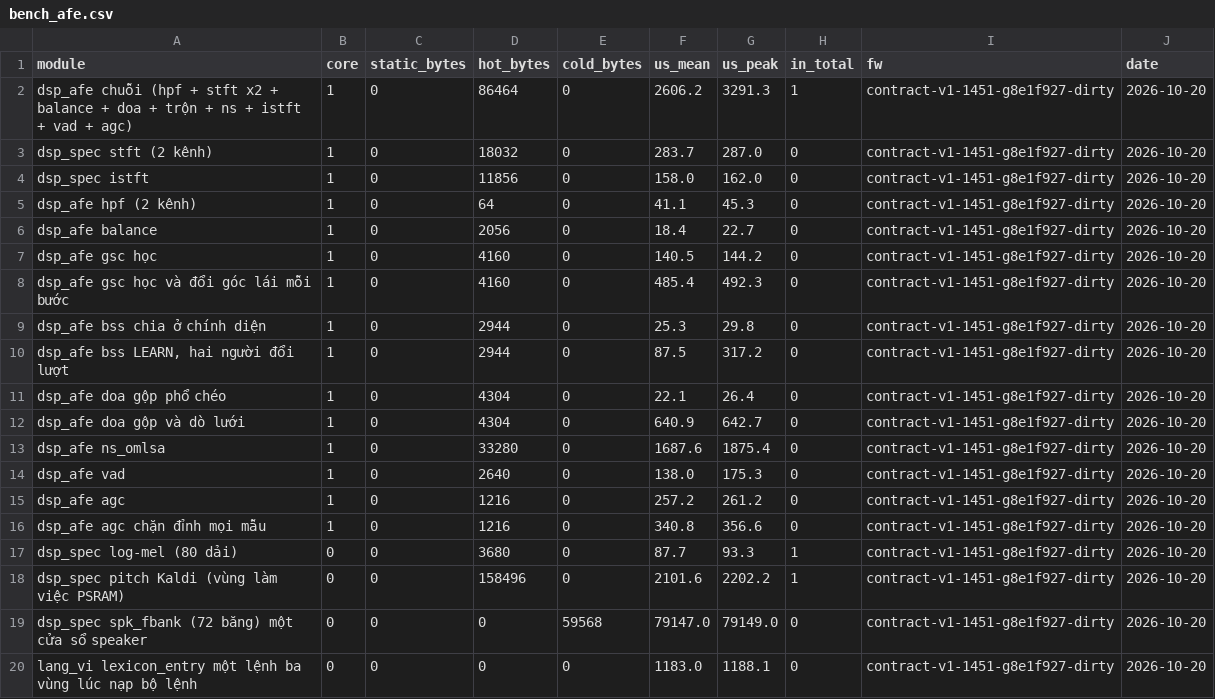
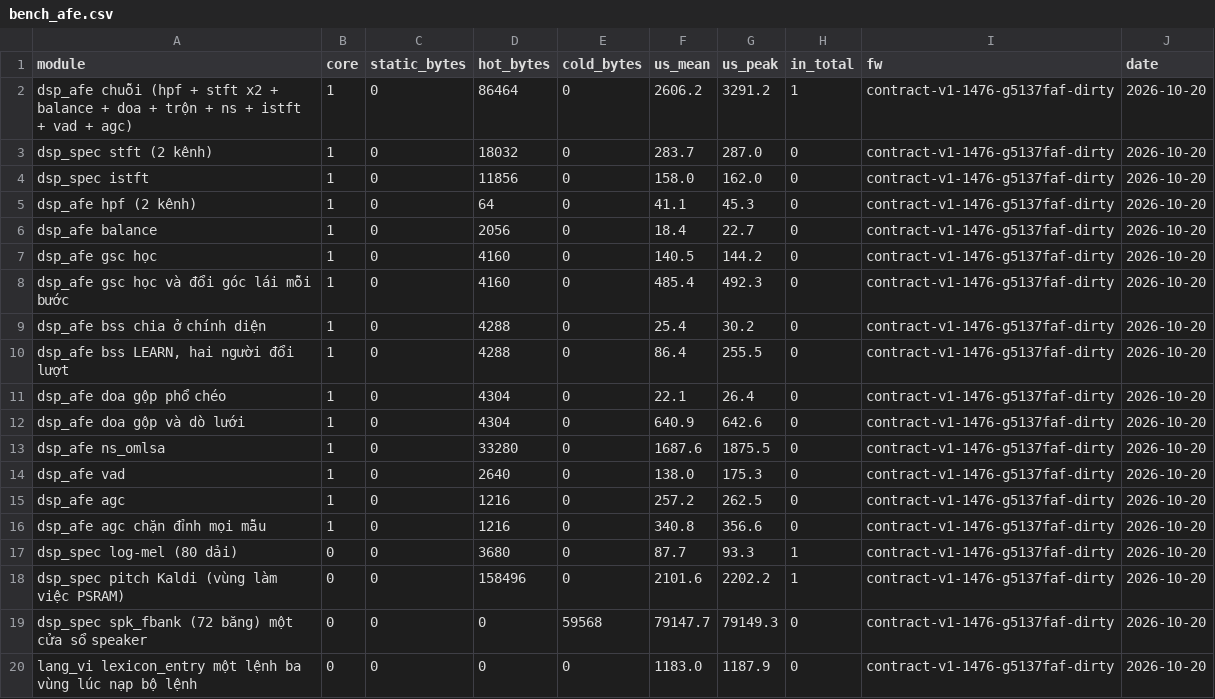
Before and after one commit to dovanviet04112004/esp-sr, a CSV file: docs/measurements/bench/bench_afe.csv, drawn as a sheet.

Commit message:
docs(measurements): record bss's density-peak LEARN on board B and the mirror
afe/bss.md now holds what LEARN by density peaks does at 5137faf:
make eval-bss keeps every loss and leak of the k-means LEARN and splits
the A/B turns at 6.7 s instead of 9.7 s; on the three recordings the
seats sit on the peaks of doa's own angle map (54 and 146 deg instead of
63 and 137). The turn-taking recording splits at 5.8 s instead of 2.8 s:
its second talker reads 75 deg while overlapping the first and 54-58 deg
alone, and LEARN waits for the plain peak as KEHOACH 3.8 chooses; the
two sit either side of broadside, so the broadside gate already put
them apart before the split. A new section gives the scenario suite:
400 runs over ten seeds and both stray rates pass.

parity.md: the six bss cases, the late fourth talker among them, match
bit for bit on the host and on board B in both parity builds, and the
four negative controls are red; 600 random cases from the mirror also
match on the host, through 475 seats taken and 394 vacant seats moved.

make bench-board: LEARN 86.4 us mean, 255.5 us at a recheck (317.2 with
k-means), broadside 25.4 us; the hot region is 4 288 B for the density
and its peak lists. budget.md and bench_afe.csv are rebuilt from the
run; the other rows repeat their numbers.

Task: E8-T7

```diff
--- a/docs/measurements/bench/bench_afe.csv
+++ b/docs/measurements/bench/bench_afe.csv
@@ -1,20 +1,20 @@
 module,core,static_bytes,hot_bytes,cold_bytes,us_mean,us_peak,in_total,fw,date
-dsp_afe chuỗi (hpf + stft x2 + balance + doa + trộn + ns + istft + vad + agc),1,0,86464,0,2606.2,3291.3,1,contract-v1-1451-g8e1f927-dirty,2026-10-20
-dsp_spec stft (2 kênh),1,0,18032,0,283.7,287.0,0,contract-v1-1451-g8e1f927-dirty,2026-10-20
-dsp_spec istft,1,0,11856,0,158.0,162.0,0,contract-v1-1451-g8e1f927-dirty,2026-10-20
-dsp_afe hpf (2 kênh),1,0,64,0,41.1,45.3,0,contract-v1-1451-g8e1f927-dirty,2026-10-20
-dsp_afe balance,1,0,2056,0,18.4,22.7,0,contract-v1-1451-g8e1f927-dirty,2026-10-20
-dsp_afe gsc học,1,0,4160,0,140.5,144.2,0,contract-v1-1451-g8e1f927-dirty,2026-10-20
-dsp_afe gsc học và đổi góc lái mỗi bước,1,0,4160,0,485.4,492.3,0,contract-v1-1451-g8e1f927-dirty,2026-10-20
-dsp_afe bss chia ở chính diện,1,0,2944,0,25.3,29.8,0,contract-v1-1451-g8e1f927-dirty,2026-10-20
-"dsp_afe bss LEARN, hai người đổi lượt",1,0,2944,0,87.5,317.2,0,contract-v1-1451-g8e1f927-dirty,2026-10-20
-dsp_afe doa gộp phổ chéo,1,0,4304,0,22.1,26.4,0,contract-v1-1451-g8e1f927-dirty,2026-10-20
-dsp_afe doa gộp và dò lưới,1,0,4304,0,640.9,642.7,0,contract-v1-1451-g8e1f927-dirty,2026-10-20
-dsp_afe ns_omlsa,1,0,33280,0,1687.6,1875.4,0,contract-v1-1451-g8e1f927-dirty,2026-10-20
-dsp_afe vad,1,0,2640,0,138.0,175.3,0,contract-v1-1451-g8e1f927-dirty,2026-10-20
-dsp_afe agc,1,0,1216,0,257.2,261.2,0,contract-v1-1451-g8e1f927-dirty,2026-10-20
-dsp_afe agc chặn đỉnh mọi mẫu,1,0,1216,0,340.8,356.6,0,contract-v1-1451-g8e1f927-dirty,2026-10-20
-dsp_spec log-mel (80 dải),0,0,3680,0,87.7,93.3,1,contract-v1-1451-g8e1f927-dirty,2026-10-20
-dsp_spec pitch Kaldi (vùng làm việc PSRAM),0,0,158496,0,2101.6,2202.2,1,contract-v1-1451-g8e1f927-dirty,2026-10-20
-dsp_spec spk_fbank (72 băng) một cửa sổ speaker,0,0,0,59568,79147.0,79149.0,0,contract-v1-1451-g8e1f927-dirty,2026-10-20
-lang_vi lexicon_entry một lệnh ba vùng lúc nạp bộ lệnh,0,0,0,0,1183.0,1188.1,0,contract-v1-1451-g8e1f927-dirty,2026-10-20
+dsp_afe chuỗi (hpf + stft x2 + balance + doa + trộn + ns + istft + vad + agc),1,0,86464,0,2606.2,3291.2,1,contract-v1-1476-g5137faf-dirty,2026-10-20
+dsp_spec stft (2 kênh),1,0,18032,0,283.7,287.0,0,contract-v1-1476-g5137faf-dirty,2026-10-20
+dsp_spec istft,1,0,11856,0,158.0,162.0,0,contract-v1-1476-g5137faf-dirty,2026-10-20
+dsp_afe hpf (2 kênh),1,0,64,0,41.1,45.3,0,contract-v1-1476-g5137faf-dirty,2026-10-20
+dsp_afe balance,1,0,2056,0,18.4,22.7,0,contract-v1-1476-g5137faf-dirty,2026-10-20
+dsp_afe gsc học,1,0,4160,0,140.5,144.2,0,contract-v1-1476-g5137faf-dirty,2026-10-20
+dsp_afe gsc học và đổi góc lái mỗi bước,1,0,4160,0,485.4,492.3,0,contract-v1-1476-g5137faf-dirty,2026-10-20
+dsp_afe bss chia ở chính diện,1,0,4288,0,25.4,30.2,0,contract-v1-1476-g5137faf-dirty,2026-10-20
+"dsp_afe bss LEARN, hai người đổi lượt",1,0,4288,0,86.4,255.5,0,contract-v1-1476-g5137faf-dirty,2026-10-20
+dsp_afe doa gộp phổ chéo,1,0,4304,0,22.1,26.4,0,contract-v1-1476-g5137faf-dirty,2026-10-20
+dsp_afe doa gộp và dò lưới,1,0,4304,0,640.9,642.6,0,contract-v1-1476-g5137faf-dirty,2026-10-20
+dsp_afe ns_omlsa,1,0,33280,0,1687.6,1875.5,0,contract-v1-1476-g5137faf-dirty,2026-10-20
+dsp_afe vad,1,0,2640,0,138.0,175.3,0,contract-v1-1476-g5137faf-dirty,2026-10-20
+dsp_afe agc,1,0,1216,0,257.2,262.5,0,contract-v1-1476-g5137faf-dirty,2026-10-20
+dsp_afe agc chặn đỉnh mọi mẫu,1,0,1216,0,340.8,356.6,0,contract-v1-1476-g5137faf-dirty,2026-10-20
+dsp_spec log-mel (80 dải),0,0,3680,0,87.7,93.3,1,contract-v1-1476-g5137faf-dirty,2026-10-20
+dsp_spec pitch Kaldi (vùng làm việc PSRAM),0,0,158496,0,2101.6,2202.2,1,contract-v1-1476-g5137faf-dirty,2026-10-20
+dsp_spec spk_fbank (72 băng) một cửa sổ speaker,0,0,0,59568,79147.7,79149.3,0,contract-v1-1476-g5137faf-dirty,2026-10-20
+lang_vi lexicon_entry một lệnh ba vùng lúc nạp bộ lệnh,0,0,0,0,1183.0,1187.9,0,contract-v1-1476-g5137faf-dirty,2026-10-20
```
Also changed, not shown: 3 other files.
